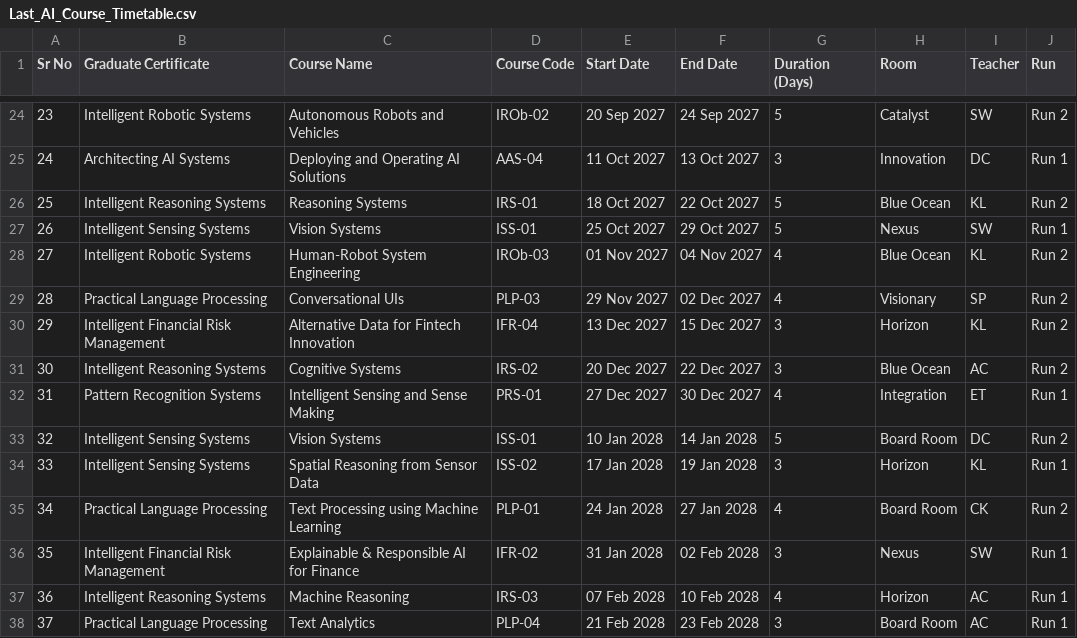
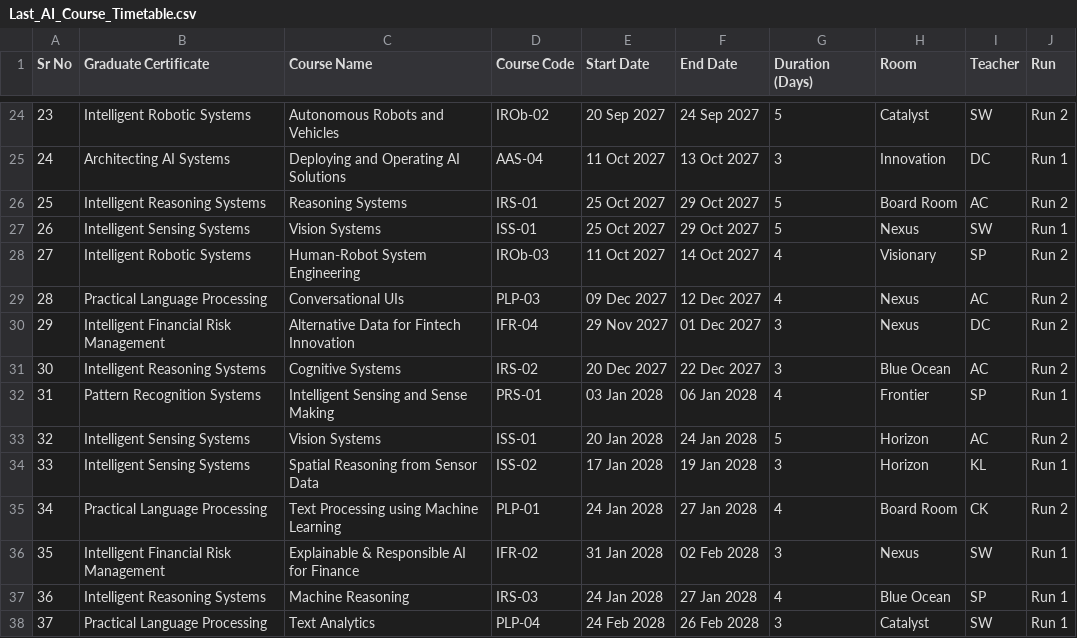
Before and after one commit to kingofpings/public_docs, a CSV file: .tracker/Last_AI_Course_Timetable.csv, drawn as a sheet; only a part is shown, gaps mark what is left out; the diff covers the shown part only.

Commit message:
Add files via upload

```diff
--- a/.tracker/Last_AI_Course_Timetable.csv
+++ b/.tracker/Last_AI_Course_Timetable.csv
@@ -25,10 +25,10 @@ Sr No,Graduate Certificate,Course Name,Course Code,Start Date,End Date,Duration
 24,Architecting AI Systems,Deploying and Operating AI Solutions,AAS-04,11 Oct 2027,13 Oct 2027,3,Innovation,DC,Run 1
-25,Intelligent Reasoning Systems,Reasoning Systems,IRS-01,18 Oct 2027,22 Oct 2027,5,Blue Ocean,KL,Run 2
+25,Intelligent Reasoning Systems,Reasoning Systems,IRS-01,25 Oct 2027,29 Oct 2027,5,Board Room,AC,Run 2
 26,Intelligent Sensing Systems,Vision Systems,ISS-01,25 Oct 2027,29 Oct 2027,5,Nexus,SW,Run 1
-27,Intelligent Robotic Systems,Human-Robot System Engineering,IROb-03,01 Nov 2027,04 Nov 2027,4,Blue Ocean,KL,Run 2
-28,Practical Language Processing,Conversational UIs,PLP-03,29 Nov 2027,02 Dec 2027,4,Visionary,SP,Run 2
-29,Intelligent Financial Risk Management,Alternative Data for Fintech Innovation,IFR-04,13 Dec 2027,15 Dec 2027,3,Horizon,KL,Run 2
+27,Intelligent Robotic Systems,Human-Robot System Engineering,IROb-03,11 Oct 2027,14 Oct 2027,4,Visionary,SP,Run 2
+28,Practical Language Processing,Conversational UIs,PLP-03,09 Dec 2027,12 Dec 2027,4,Nexus,AC,Run 2
+29,Intelligent Financial Risk Management,Alternative Data for Fintech Innovation,IFR-04,29 Nov 2027,01 Dec 2027,3,Nexus,DC,Run 2
 30,Intelligent Reasoning Systems,Cognitive Systems,IRS-02,20 Dec 2027,22 Dec 2027,3,Blue Ocean,AC,Run 2
-31,Pattern Recognition Systems,Intelligent Sensing and Sense Making,PRS-01,27 Dec 2027,30 Dec 2027,4,Integration,ET,Run 1
-32,Intelligent Sensing Systems,Vision Systems,ISS-01,10 Jan 2028,14 Jan 2028,5,Board Room,DC,Run 2
+31,Pattern Recognition Systems,Intelligent Sensing and Sense Making,PRS-01,03 Jan 2028,06 Jan 2028,4,Frontier,SP,Run 1
+32,Intelligent Sensing Systems,Vision Systems,ISS-01,20 Jan 2028,24 Jan 2028,5,Horizon,AC,Run 2
 33,Intelligent Sensing Systems,Spatial Reasoning from Sensor Data,ISS-02,17 Jan 2028,19 Jan 2028,3,Horizon,KL,Run 1
@@ -36,3 +36,3 @@ Sr No,Graduate Certificate,Course Name,Course Code,Start Date,End Date,Duration
 35,Intelligent Financial Risk Management,Explainable & Responsible AI for Finance,IFR-02,31 Jan 2028,02 Feb 2028,3,Nexus,SW,Run 1
-36,Intelligent Reasoning Systems,Machine Reasoning,IRS-03,07 Feb 2028,10 Feb 2028,4,Horizon,AC,Run 1
-37,Practical Language Processing,Text Analytics,PLP-04,21 Feb 2028,23 Feb 2028,3,Board Room,AC,Run 1
+36,Intelligent Reasoning Systems,Machine Reasoning,IRS-03,24 Jan 2028,27 Jan 2028,4,Blue Ocean,SP,Run 1
+37,Practical Language Processing,Text Analytics,PLP-04,24 Feb 2028,26 Feb 2028,3,Catalyst,SW,Run 1
```
Also changed, not shown: 64 edited cells elsewhere in this file.
